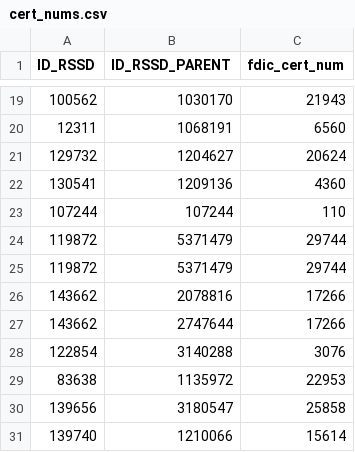
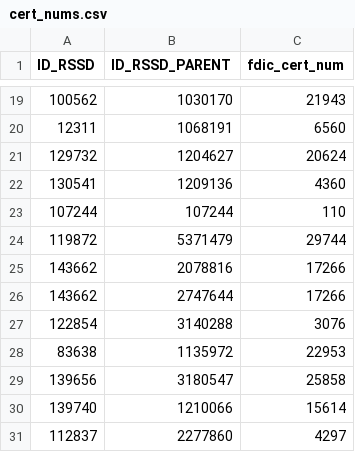
Before and after one commit to iangow/bank_returns, a CSV file: data/input/fdic/cert_nums.csv, drawn as a sheet; only a part is shown, gaps mark what is left out; the shorter side is filled out with more unchanged rows; the diff names each change by its address in the sheet, - before the commit and + after, or states it on an @@ line.

```diff
--- a/data/input/fdic/cert_nums.csv
+++ b/data/input/fdic/cert_nums.csv
-row 25: 119872 | 5371479 | 29744
```
Also changed, not shown: 2 other files.
